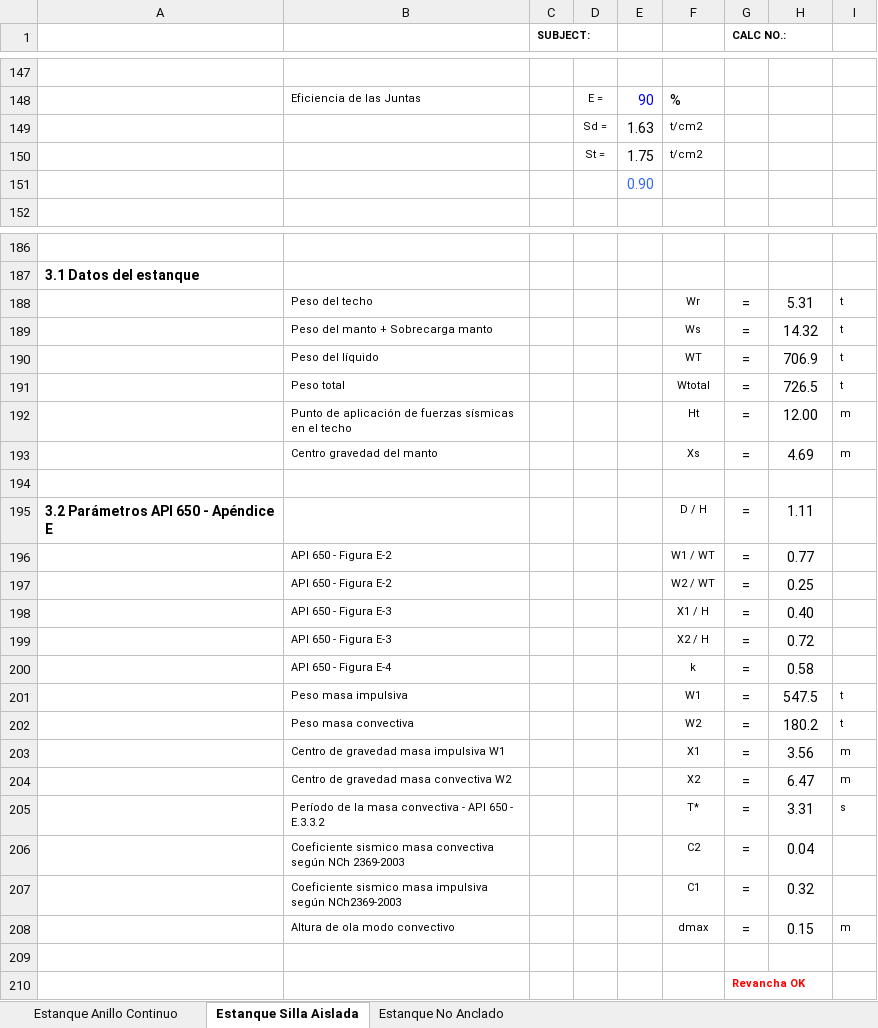
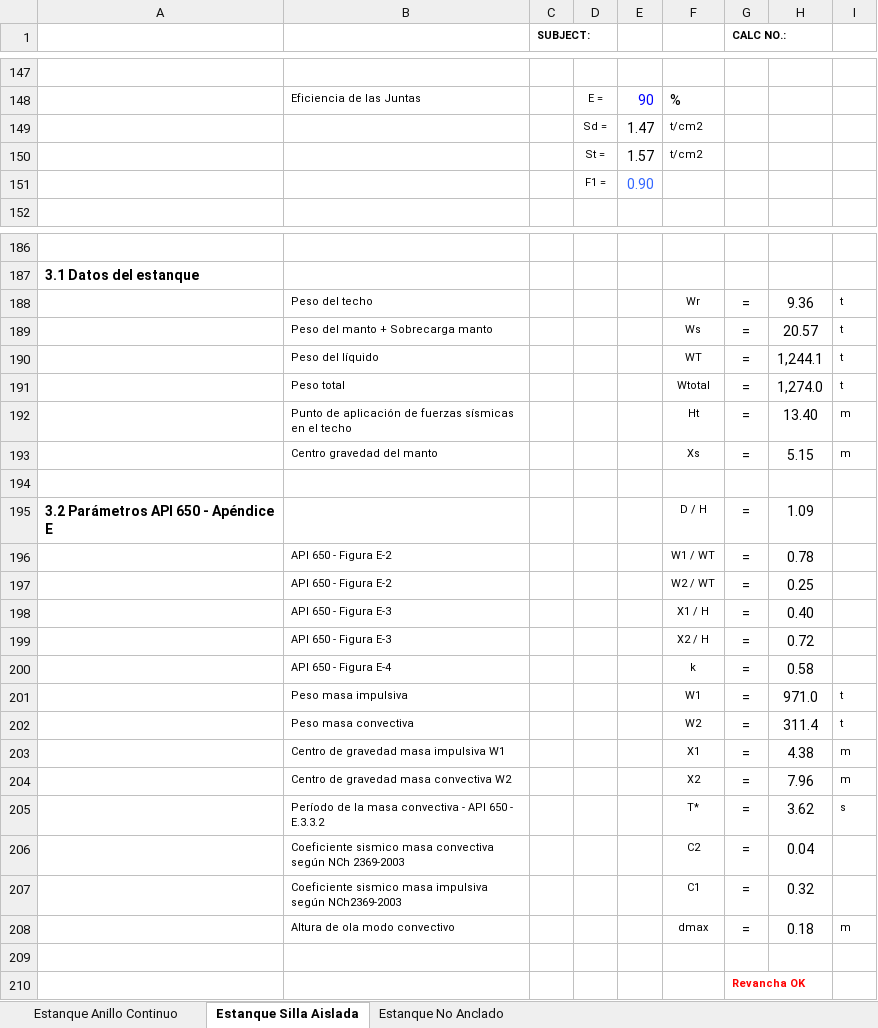
Before and after one commit to fcocarrascob/Notebooks, an Excel workbook: notebooks/Estanques/SDA - Estanques de Acero - Ejemplos 01 - A.xlsm, sheet Estanque Silla Aislada, drawn as a sheet; only a part is shown, gaps mark what is left out; values as stored, in another font and other column widths than the file's, no borders; charts and pictures and conditional formats not drawn; the diff covers the shown part only; the diff names each change by its address in the sheet, - before the commit and + after, or states it on an @@ line.

```diff
--- a/notebooks/Estanques/SDA - Estanques de Acero - Ejemplos 01 - A.xlsm (sheet Estanque Silla Aislada)
+++ b/notebooks/Estanques/SDA - Estanques de Acero - Ejemplos 01 - A.xlsm (sheet Estanque Silla Aislada)
-E149: 1.63
+E149: 1.47
-E150: 1.75
+E150: 1.57
-D151: (empty)
+D151: F1 =
-H188: 5.31
+H188: 9.36
-H189: 14.32
+H189: 20.57
-H190: 706.9
+H190: 1,244.1
-H191: 726.5
+H191: 1,274.0
-H192: 12.00
+H192: 13.40
-H193: 4.69
+H193: 5.15
-H195: 1.11
+H195: 1.09
-H196: 0.77
+H196: 0.78
-H201: 547.5
+H201: 971.0
-H202: 180.2
+H202: 311.4
-H203: 3.56
+H203: 4.38
-H204: 6.47
+H204: 7.96
-H205: 3.31
+H205: 3.62
-H208: 0.15
+H208: 0.18
```
Also changed, not shown: 13 added rows, 13 removed rows and 134 edited cells elsewhere in this sheet, formulas that keep their value, hidden cells, 13 other files.
